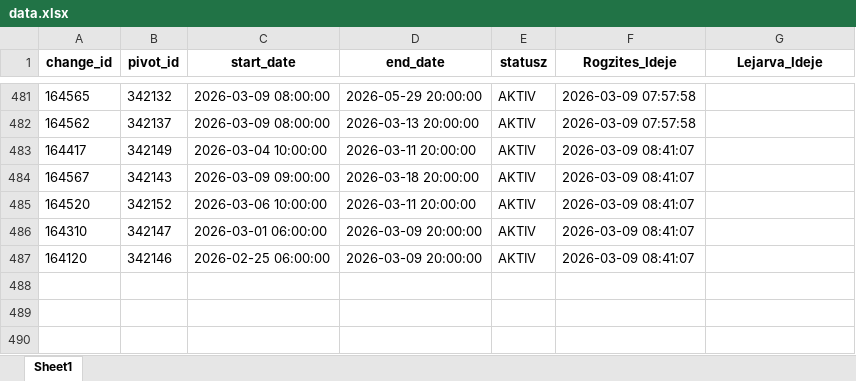
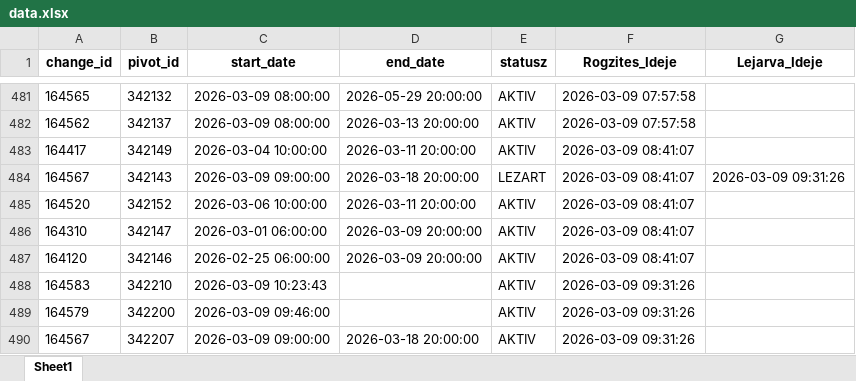
Before and after one commit to zoltanfarkasnemeth/BKK, an Excel workbook: data.xlsx, sheet Sheet1, drawn as a sheet; only a part is shown, gaps mark what is left out; values as stored, in another font and other column widths than the file's, no borders; the diff names each change by its address in the sheet, - before the commit and + after, or states it on an @@ line.

```diff
--- a/data.xlsx (sheet Sheet1)
+++ b/data.xlsx (sheet Sheet1)
-E484 (statusz): AKTIV
+E484 (statusz): LEZART
-G484 (Lejarva_Ideje): (empty)
+G484 (Lejarva_Ideje): 2026-03-09 09:31:26
+row 488: 164583 | 342210 | 2026-03-09 10:23:43 |  | AKTIV | 2026-03-09 09:31:26
+row 489: 164579 | 342200 | 2026-03-09 09:46:00 |  | AKTIV | 2026-03-09 09:31:26
+row 490: 164567 | 342207 | 2026-03-09 09:00:00 | 2026-03-18 20:00:00 | AKTIV | 2026-03-09 09:31:26
```
